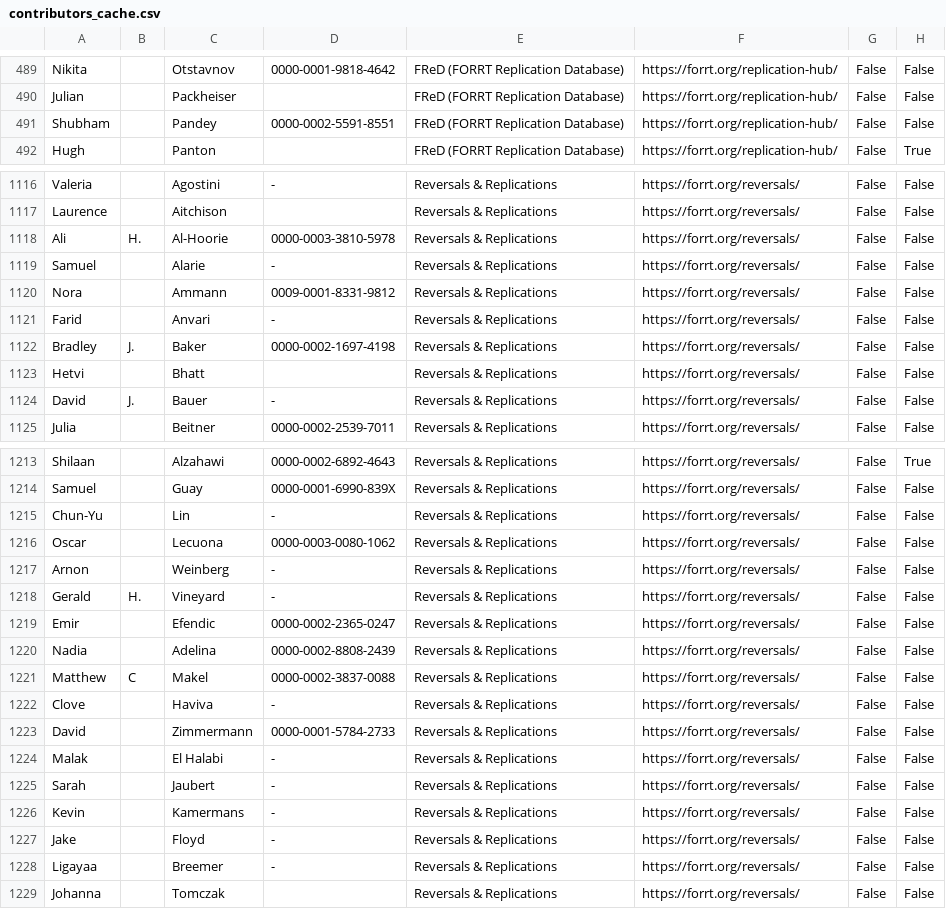
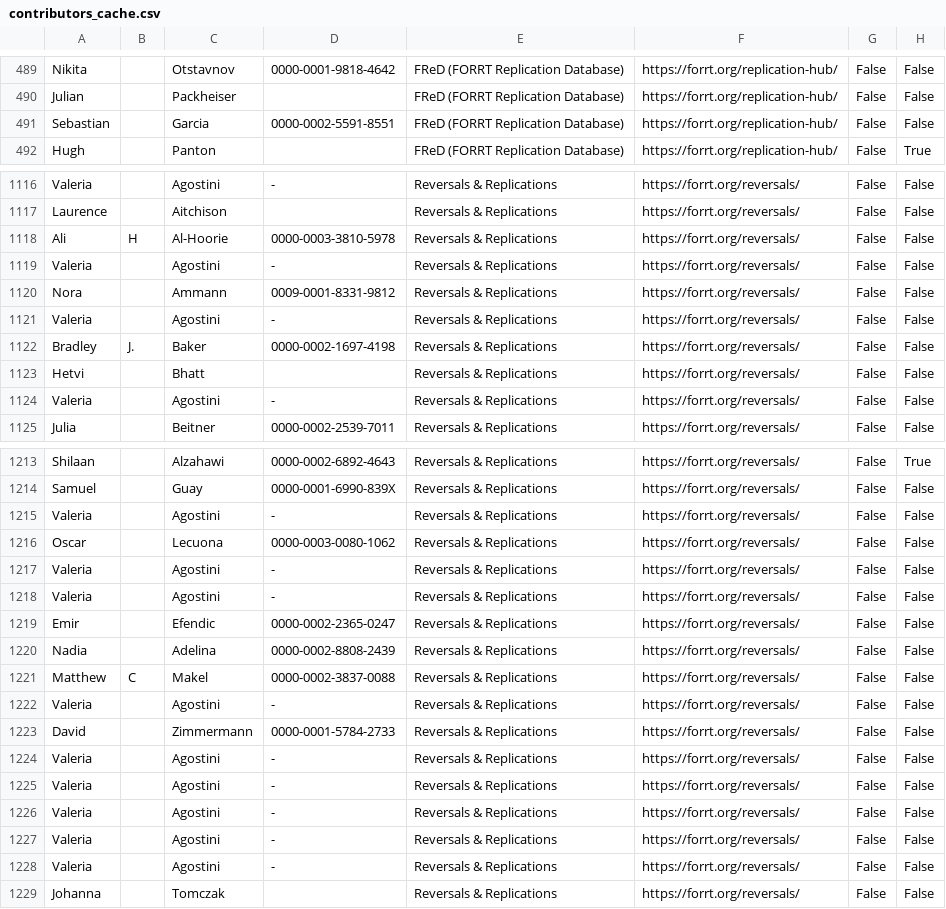
Before and after one commit to forrtproject/forrtproject.github.io, a CSV file: scripts/forrt_contribs/contributors_cache.csv, drawn as a sheet; only a part is shown, gaps mark what is left out; the diff covers the shown part only; the diff names each change by its address in the sheet, - before the commit and + after, or states it on an @@ line.

Commit message:
Update generated resources and data - 2026-02-15 10:43:24 UTC

```diff
--- a/scripts/forrt_contribs/contributors_cache.csv
+++ b/scripts/forrt_contribs/contributors_cache.csv
-A491: Shubham
+A491: Sebastian
-C491: Pandey
+C491: Garcia
-B1118: H.
+B1118: H
-A1119: Samuel
+A1119: Valeria
-C1119: Alarie
+C1119: Agostini
-A1121: Farid
+A1121: Valeria
-C1121: Anvari
+C1121: Agostini
-A1124: David
+A1124: Valeria
-B1124: J.
+B1124: (empty)
-C1124: Bauer
+C1124: Agostini
-A1215: Chun-Yu
+A1215: Valeria
-C1215: Lin
+C1215: Agostini
-A1217: Arnon
+A1217: Valeria
-C1217: Weinberg
+C1217: Agostini
-A1218: Gerald
+A1218: Valeria
-B1218: H.
+B1218: (empty)
-C1218: Vineyard
+C1218: Agostini
-A1222: Clove
+A1222: Valeria
-C1222: Haviva
+C1222: Agostini
-A1224: Malak
+A1224: Valeria
-C1224: El Halabi
+C1224: Agostini
-A1225: Sarah
+A1225: Valeria
-C1225: Jaubert
+C1225: Agostini
-A1226: Kevin
+A1226: Valeria
-C1226: Kamermans
+C1226: Agostini
-A1227: Jake
+A1227: Valeria
-C1227: Floyd
+C1227: Agostini
-A1228: Ligayaa
+A1228: Valeria
-C1228: Breemer
+C1228: Agostini
```
Also changed, not shown: 165 edited cells elsewhere in this file, 8 other files.
